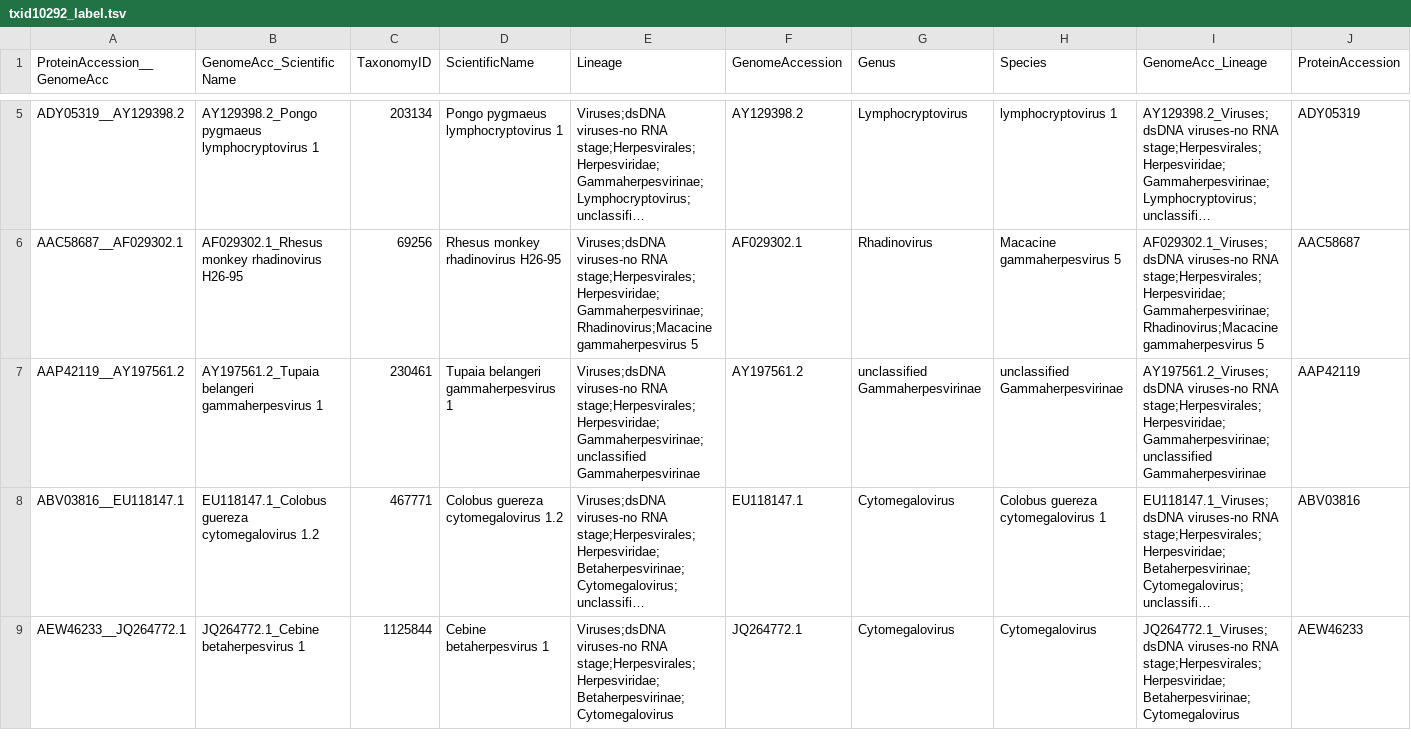
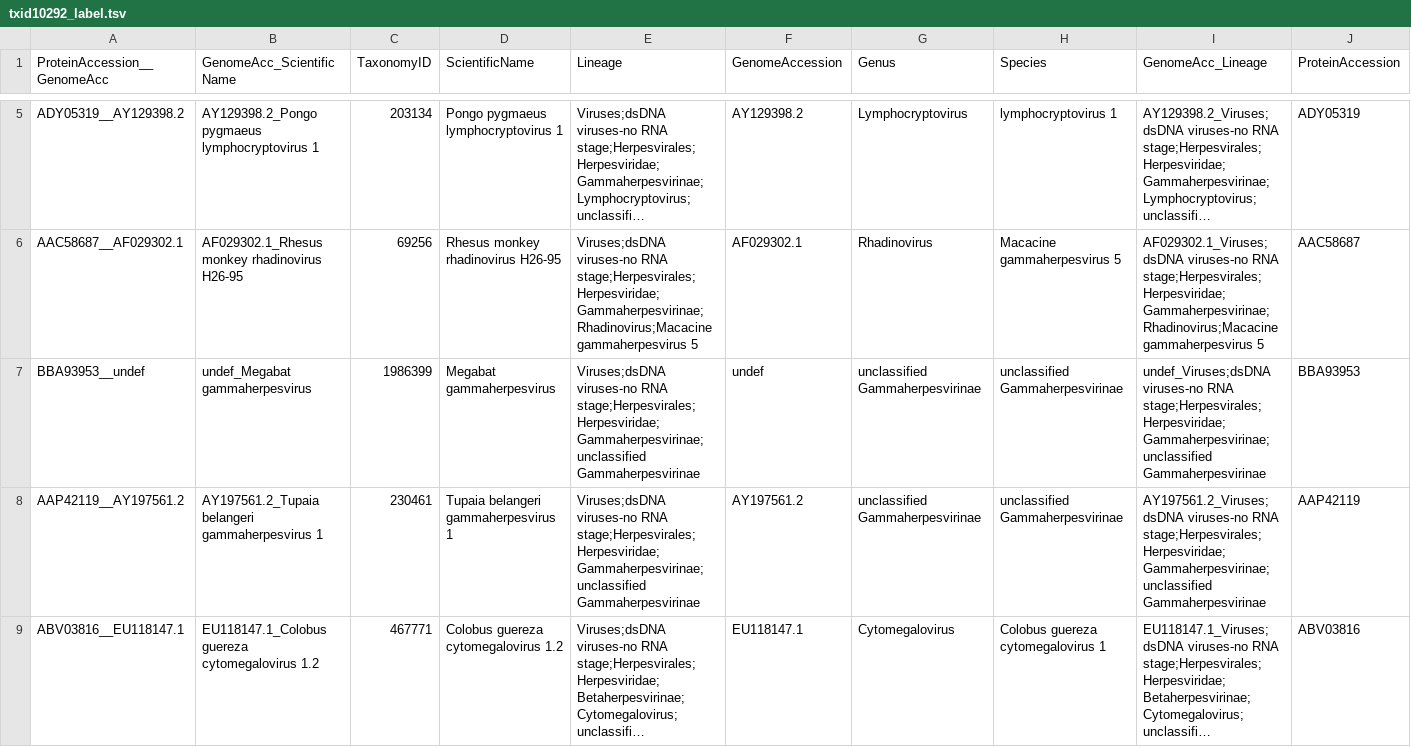
Before and after one commit to josephhughes/ViCTree, a TSV file: txid10292/txid10292_label.tsv, drawn as a sheet; only a part is shown, gaps mark what is left out; the shorter side is filled out with more unchanged rows; long unchanged cells end in …; rows hold the shown columns only; the diff covers the shown part only; the diff names each change by its address in the sheet, - before the commit and + after, or states it on an @@ line.

```diff
--- a/txid10292/txid10292_label.tsv
+++ b/txid10292/txid10292_label.tsv
+row 7: BBA93953__undef | undef_Megabat gammaherpesvirus | 1986399 | Megabat gammaherpesvirus | Viruses;dsDNA viruses-no RNA stage;Herpesvirales;Herpesviridae;Gammaherpesvirinae;unclassified Gammaherpesvirinae | undef | unclassified Gammaherpesvirinae | unclassified Gammaherpesvirinae | undef_Viruses;dsDNA viruses-no RNA stage;Herpesvirales;Herpesviridae;Gammaherpesvirinae;unclassified Gammaherpesvirinae | BBA93953
```
Also changed, not shown: 5 added rows, 4 removed rows and 5 edited cells elsewhere in this file, txid10292/txid10292.csv, txid10292/txid10292_clusters_info.csv, 15 other files.
